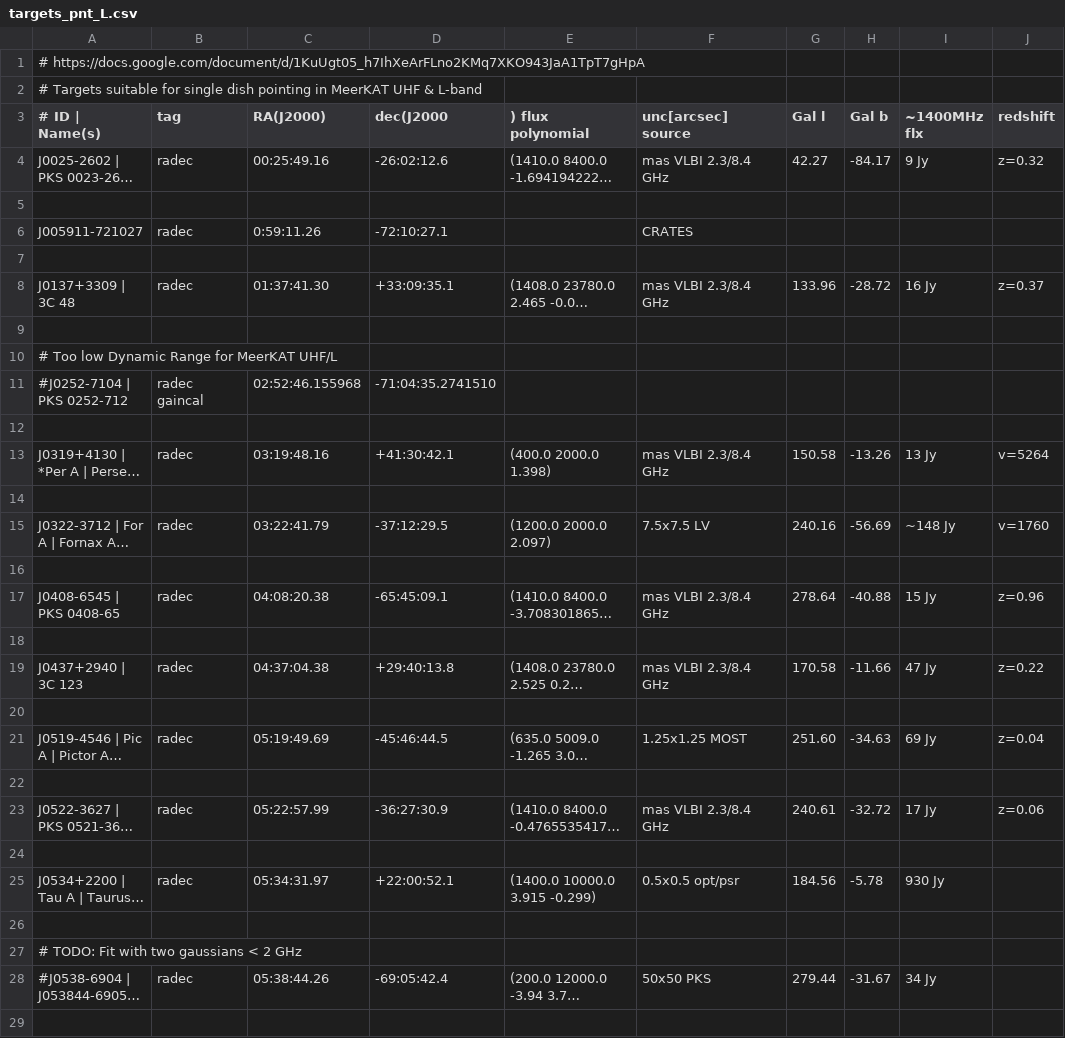
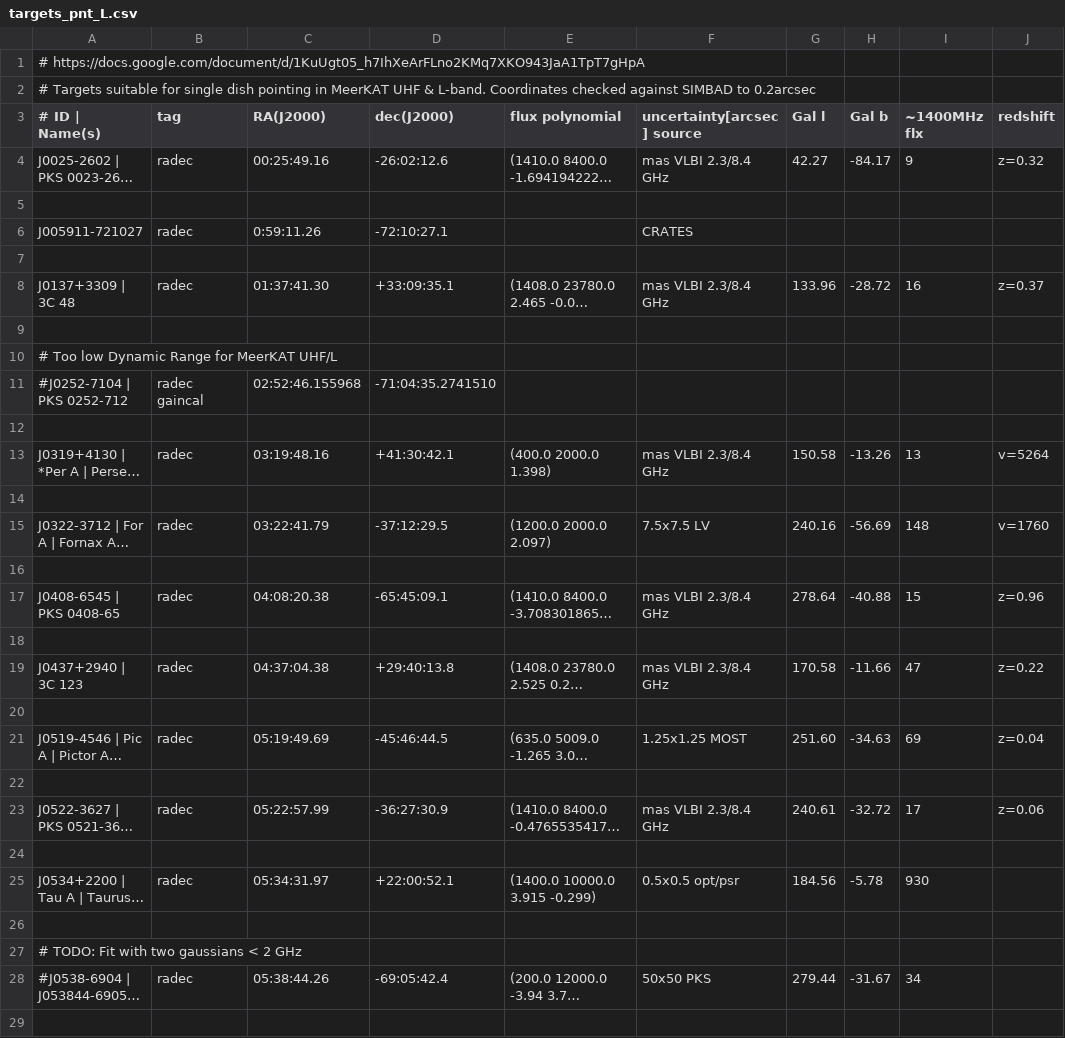
Before and after one commit to ska-sa/dvs, a CSV file: catalogues/targets_pnt_L.csv, drawn as a sheet; only a part is shown; long unchanged cells end in …; the diff covers the shown part only; the diff names each change by its address in the sheet, - before the commit and + after, or states it on an @@ line.

```diff
--- a/catalogues/targets_pnt_L.csv
+++ b/catalogues/targets_pnt_L.csv
-A2 (# ID | Name(s)): …UHF & L-band
+A2 (# ID | Name(s)): …UHF & L-band. Coordinates checked against SIMBAD to 0.2arcsec
-D3: dec(J2000
+D3: dec(J2000)
-E3: ) flux polynomial
+E3: flux polynomial
-F3: unc[arcsec] source
+F3: uncertainty[arcsec] source
-I4 (~1400MHz flx): 9 Jy
+I4 (~1400MHz flx): 9
-I8 (~1400MHz flx): 16 Jy
+I8 (~1400MHz flx): 16
-I13 (~1400MHz flx): 13 Jy
+I13 (~1400MHz flx): 13
-I15 (~1400MHz flx): ~148 Jy
+I15 (~1400MHz flx): 148
-I17 (~1400MHz flx): 15 Jy
+I17 (~1400MHz flx): 15
-I19 (~1400MHz flx): 47 Jy
+I19 (~1400MHz flx): 47
-I21 (~1400MHz flx): 69 Jy
+I21 (~1400MHz flx): 69
-I23 (~1400MHz flx): 17 Jy
+I23 (~1400MHz flx): 17
-I25 (~1400MHz flx): 930 Jy
+I25 (~1400MHz flx): 930
-I28 (~1400MHz flx): 34 Jy
+I28 (~1400MHz flx): 34
```
Also changed, not shown: 13 edited cells elsewhere in this file, catalogues/targets_pnt_Ku.csv, catalogues/targets_pnt_S.csv.
